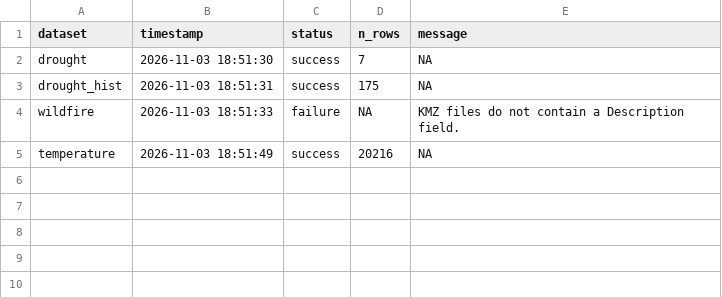
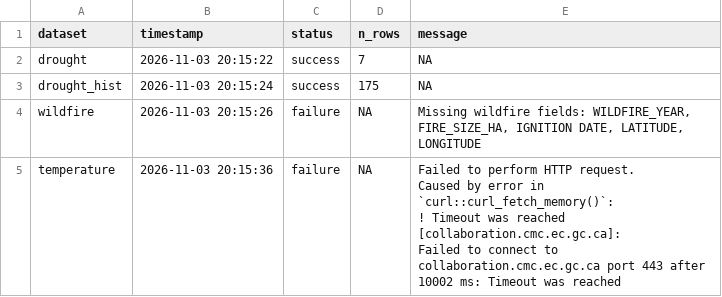
Before and after one commit to TOTA-git/TOTA-Climate-Action-Dashboard, a CSV file: data/cache/refresh_log.csv, drawn as a sheet.

```diff
--- a/data/cache/refresh_log.csv
+++ b/data/cache/refresh_log.csv
@@ -1,5 +1,8 @@
 dataset,timestamp,status,n_rows,message
-drought,2026-11-03 18:51:30,success,7,NA
-drought_hist,2026-11-03 18:51:31,success,175,NA
-wildfire,2026-11-03 18:51:33,failure,NA,KMZ files do not contain a Description field.
-temperature,2026-11-03 18:51:49,success,20216,NA
+drought,2026-11-03 20:15:22,success,7,NA
+drought_hist,2026-11-03 20:15:24,success,175,NA
+wildfire,2026-11-03 20:15:26,failure,NA,"Missing wildfire fields: WILDFIRE_YEAR, FIRE_SIZE_HA, IGNITION DATE, LATITUDE, LONGITUDE"
+temperature,2026-11-03 20:15:36,failure,NA,"Failed to perform HTTP request.
+Caused by error in `curl::curl_fetch_memory()`:
+! Timeout was reached [collaboration.cmc.ec.gc.ca]:
+Failed to connect to collaboration.cmc.ec.gc.ca port 443 after 10002 ms: Timeout was reached"
```
